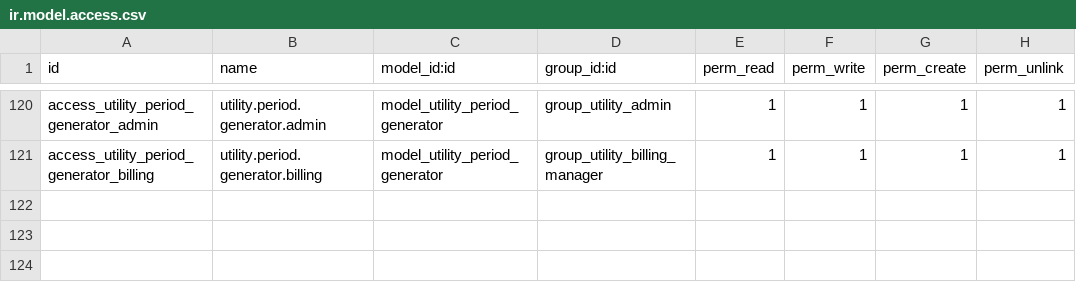
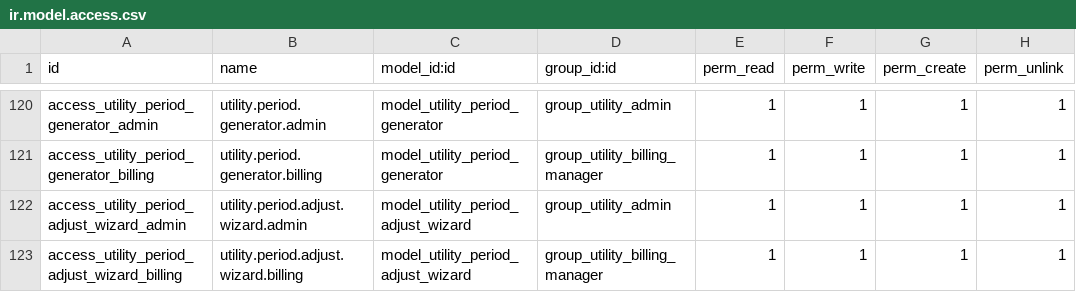
Before and after one commit to Mersaal8484/Billing, a CSV file: utility_core/security/ir.model.access.csv, drawn as a sheet; only a part is shown, gaps mark what is left out; the diff names each change by its address in the sheet, - before the commit and + after, or states it on an @@ line.

```diff
--- a/utility_core/security/ir.model.access.csv
+++ b/utility_core/security/ir.model.access.csv
+row 122: access_utility_period_adjust_wizard_admin | utility.period.adjust.wizard.admin | model_utility_period_adjust_wizard | group_utility_admin | 1 | 1 | 1 | 1
+row 123: access_utility_period_adjust_wizard_billing | utility.period.adjust.wizard.billing | model_utility_period_adjust_wizard | group_utility_billing_manager | 1 | 1 | 1 | 1
```
Also changed, not shown: 12 other files.
